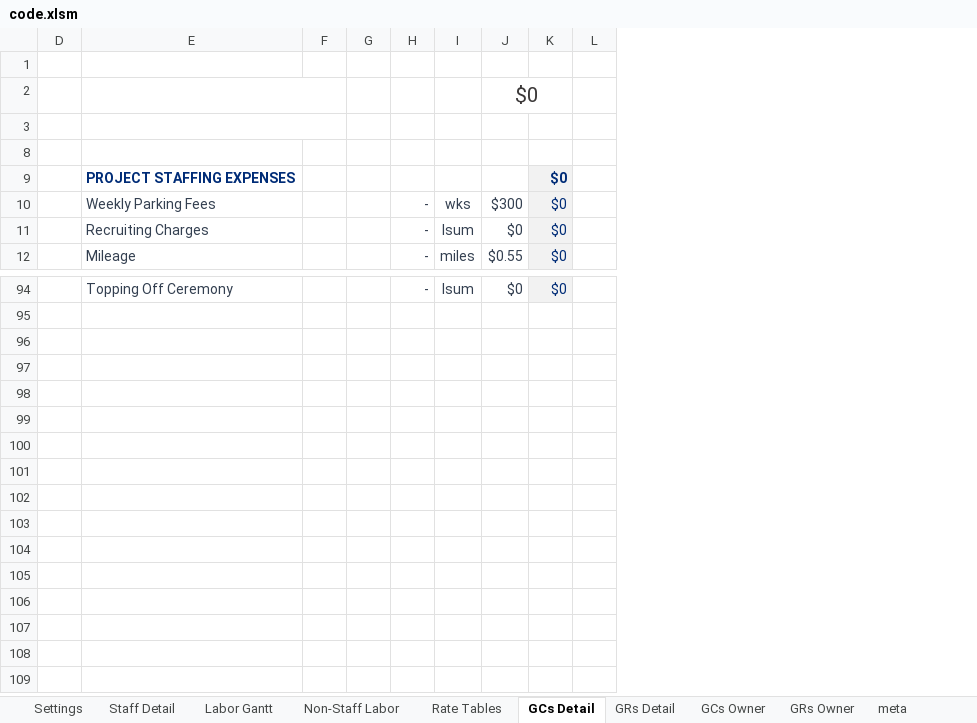
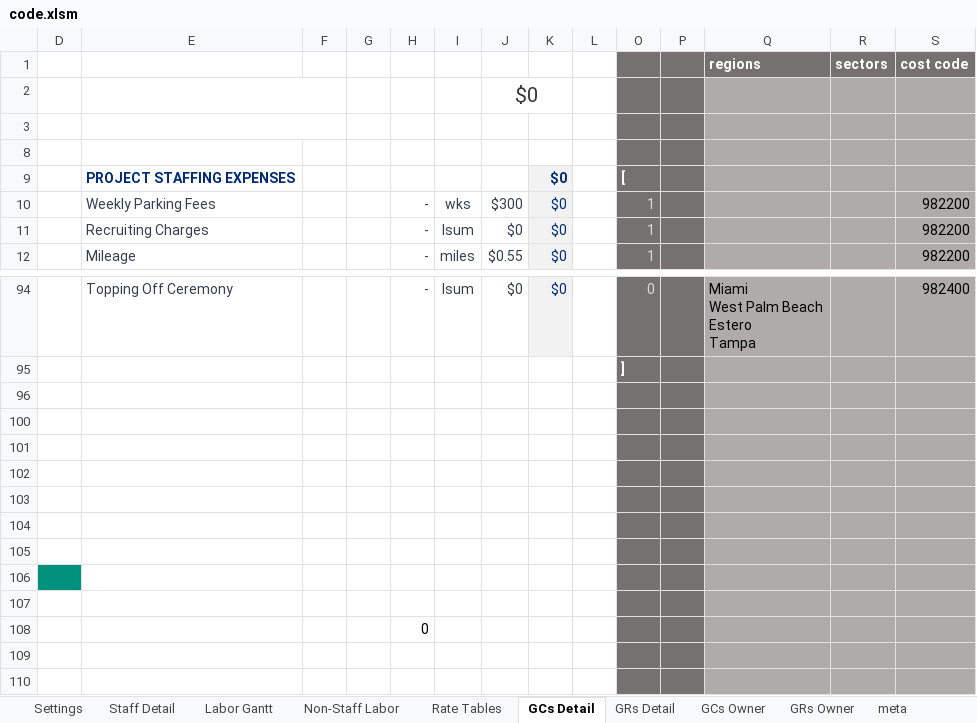
Before and after one commit to cajoku/GCGRrepo, an Excel workbook: code.xlsm, sheet GCs Detail, drawn as a sheet; only a part is shown, gaps mark what is left out; values as stored, in another font and other column widths than the file's, no borders; charts and pictures not drawn; ↵ is a line break in a cell; the diff names each change by its address in the sheet, - before the commit and + after, or states it on an @@ line.

```diff
--- a/code.xlsm (sheet GCs Detail)
+++ b/code.xlsm (sheet GCs Detail)
@@ column O unhidden, rows 9-12: [ | 1 | 1 | 1; rows 94-95: 0 | ] @@
@@ column P unhidden, empty @@
@@ column Q unhidden, row 1: regions; row 94: Miami ↵ West Palm Beach ↵ Estero ↵ Tampa @@
@@ column R unhidden, row 1: sectors @@
@@ column S unhidden, rows 1-12: cost code |  |  |  |  | 982200 | 982200 | 982200; row 94: 982400 @@
-row 1: (empty)
+row 1:  |  |  |  |  |  |  |  |  |  |  | regions | sectors | cost code
+row 100: (empty)
+row 101: (empty)
+row 102: (empty)
+row 103: (empty)
+row 104: (empty)
+row 105: (empty)
+row 106: (empty)
+row 107: (empty)
@@ row 108 unhidden:  |  |  |  | 0 @@
+row 109: (empty)
+row 110: (empty)
```
Also changed, not shown: sheet meta, sheet Settings, sheet Staff Detail, sheet GCs Owner, sheet GRs Owner, 13 other files.
